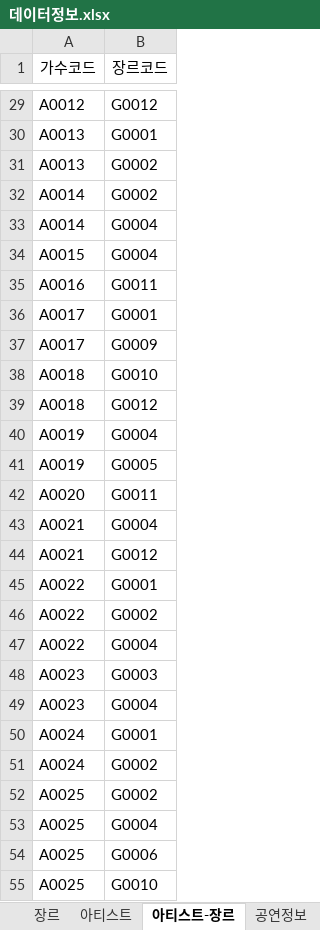
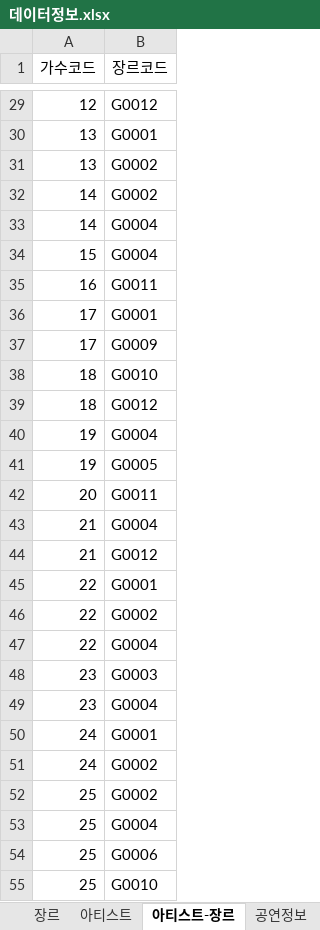
Before and after one commit to Preznt/Tiget, an Excel workbook: document/데이터정보.xlsx, sheet 아티스트-장르, drawn as a sheet; only a part is shown, gaps mark what is left out; values as stored, in another font and other column widths than the file's, no borders; the diff covers the shown part only; the diff names each change by its address in the sheet, - before the commit and + after, or states it on an @@ line.

```diff
--- a/document/데이터정보.xlsx (sheet 아티스트-장르)
+++ b/document/데이터정보.xlsx (sheet 아티스트-장르)
-A29 (가수코드): A0012
+A29 (가수코드): 12
-A30:A31 (가수코드): A0013
+A30:A31 (가수코드): 13
-A32:A33 (가수코드): A0014
+A32:A33 (가수코드): 14
-A34 (가수코드): A0015
+A34 (가수코드): 15
-A35 (가수코드): A0016
+A35 (가수코드): 16
-A36:A37 (가수코드): A0017
+A36:A37 (가수코드): 17
-A38:A39 (가수코드): A0018
+A38:A39 (가수코드): 18
-A40:A41 (가수코드): A0019
+A40:A41 (가수코드): 19
-A42 (가수코드): A0020
+A42 (가수코드): 20
-A43:A44 (가수코드): A0021
+A43:A44 (가수코드): 21
-A45:A47 (가수코드): A0022
+A45:A47 (가수코드): 22
-A48:A49 (가수코드): A0023
+A48:A49 (가수코드): 23
-A50:A51 (가수코드): A0024
+A50:A51 (가수코드): 24
-A52:A55 (가수코드): A0025
+A52:A55 (가수코드): 25
```
Also changed, not shown: 215 edited cells elsewhere in this sheet, sheet 공연-아티스트, sheet 공연정보, 10 other files.
